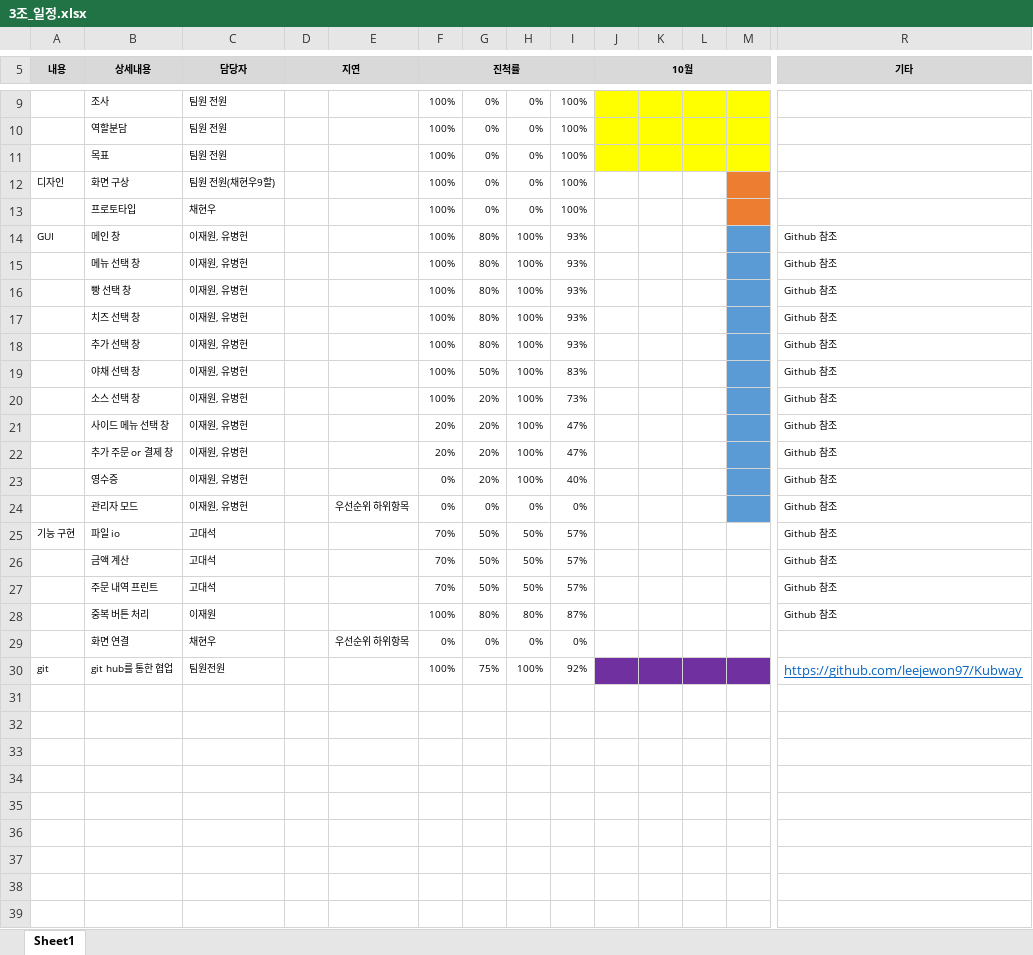
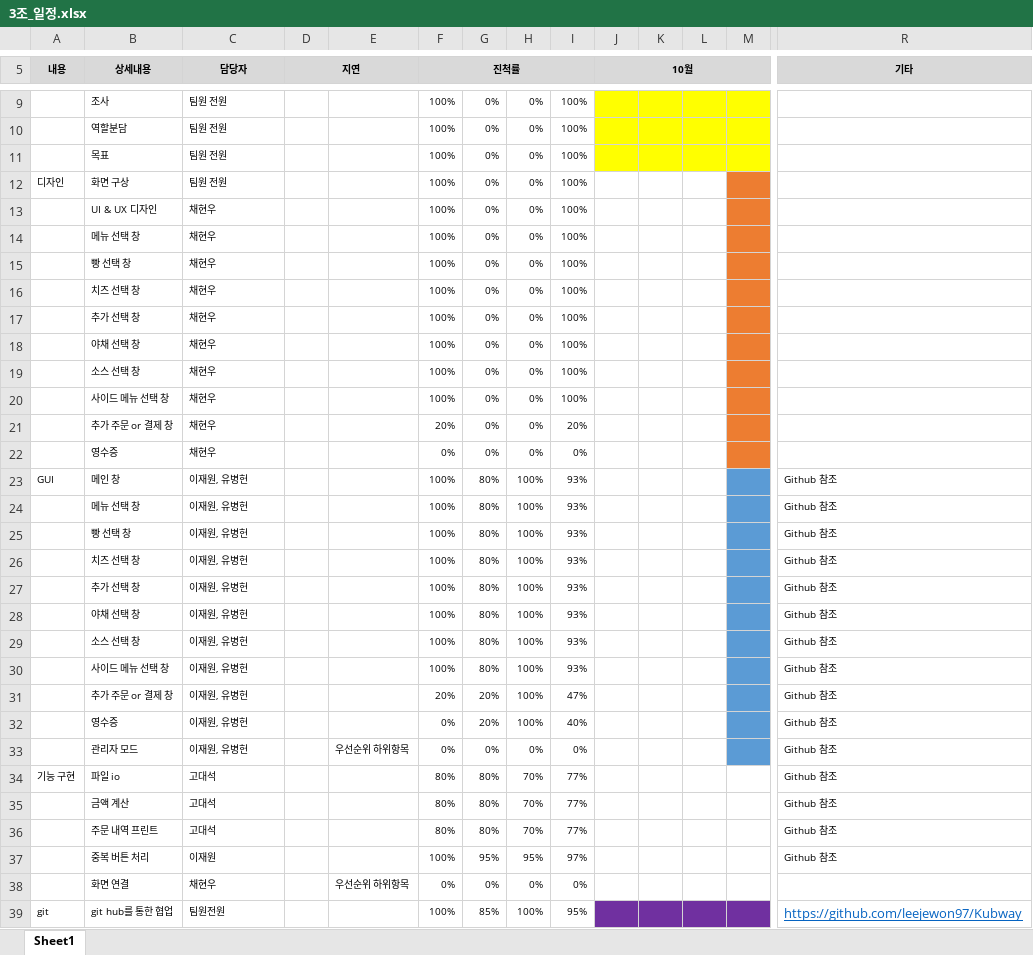
Before and after one commit to leejewon97/Kubway, an Excel workbook: 3조_일정.xlsx, sheet Sheet1, drawn as a sheet; only a part is shown, gaps mark what is left out; values as stored, in another font and other column widths than the file's, no borders; removed rows and columns are numbered as before the commit, all else as after; rows hold the shown columns only; the diff names each change by its address in the sheet, - before the commit and + after, or states it on an @@ line.

Commit message:
4주차 일정

```diff
--- a/3조_일정.xlsx (sheet Sheet1)
+++ b/3조_일정.xlsx (sheet Sheet1)
-C12 (담당자): 팀원 전원(채현우9할)
+C12 (담당자): 팀원 전원
-B13 (상세내용): 프로토타입
+B13 (상세내용): UI & UX 디자인
+row 14:  | 메뉴 선택 창 | 채현우 |  |  | 100% | 0% | 0% | 100%
+row 15:  | 빵 선택 창 | 채현우 |  |  | 100% | 0% | 0% | 100%
+row 16:  | 치즈 선택 창 | 채현우 |  |  | 100% | 0% | 0% | 100%
+row 17:  | 추가 선택 창 | 채현우 |  |  | 100% | 0% | 0% | 100%
+row 18:  | 야채 선택 창 | 채현우 |  |  | 100% | 0% | 0% | 100%
+row 19:  | 소스 선택 창 | 채현우 |  |  | 100% | 0% | 0% | 100%
+row 20:  | 사이드 메뉴 선택 창 | 채현우 |  |  | 100% | 0% | 0% | 100%
+row 21:  | 추가 주문 or 결제 창 | 채현우 |  |  | 20% | 0% | 0% | 20%
+row 22:  | 영수증 | 채현우 |  |  | 0% | 0% | 0% | 0%
-G28: 50%
+G28: 80%
-I28: 83%
+I28: 93%
-G29:G30: 20%
+G29:G30: 80%
-I29: 73%
+I29: 93%
-F30 (진척률): 20%
+F30 (진척률): 100%
-I30: 47%
+I30: 93%
-F34 (진척률): 70%
+F34 (진척률): 80%
-G34: 50%
+G34: 80%
-H34: 50%
+H34: 70%
-I34: 57%
+I34: 77%
-row 26:  | 금액 계산 | 고대석 |  |  | 70% | 50% | 50% | 57% |  |  |  |  | Github 참조
-row 27:  | 주문 내역 프린트 | 고대석 |  |  | 70% | 50% | 50% | 57% |  |  |  |  | Github 참조
+row 35:  | 금액 계산 | 고대석 |  |  | 80% | 80% | 70% | 77% |  |  |  |  | Github 참조
+row 36:  | 주문 내역 프린트 | 고대석 |  |  | 80% | 80% | 70% | 77% |  |  |  |  | Github 참조
-G37: 80%
+G37: 95%
-H37: 80%
+H37: 95%
-I37: 87%
+I37: 97%
-G39: 75%
+G39: 85%
-I39: 92%
+I39: 95%
```
Also changed, not shown: formulas that keep their value.
